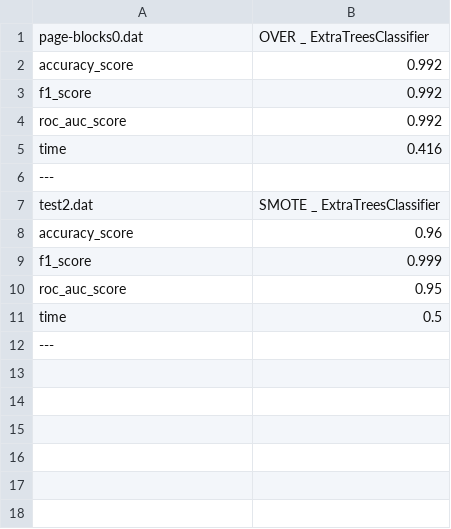
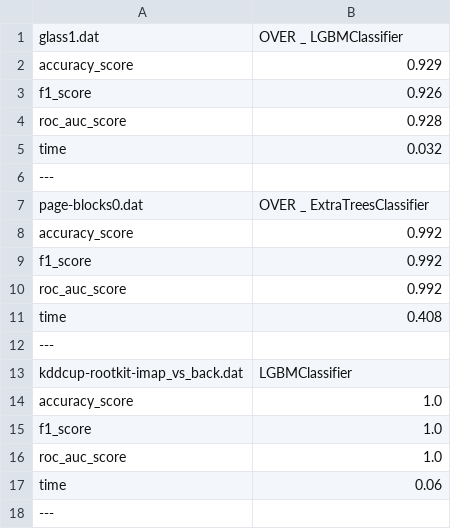
Before and after one commit to PedroVieira1160634/automated-imbalanced-classification, a CSV file: project/output/results.csv, drawn as a sheet.

```diff
--- a/project/output/results.csv
+++ b/project/output/results.csv
@@ -1 +1,7 @@
+glass1.dat,OVER _ LGBMClassifier
+accuracy_score,0.929
+f1_score,0.926
+roc_auc_score,0.928
+time,0.032
+---
 page-blocks0.dat,OVER _ ExtraTreesClassifier
@@ -4,9 +10,9 @@ f1_score,0.992
 roc_auc_score,0.992
-time,0.416
+time,0.408
 ---
-test2.dat,SMOTE _ ExtraTreesClassifier
-accuracy_score,0.96
-f1_score,0.999
-roc_auc_score,0.95
-time,0.5
+kddcup-rootkit-imap_vs_back.dat,LGBMClassifier
+accuracy_score,1.0
+f1_score,1.0
+roc_auc_score,1.0
+time,0.06
 ---
```
Also changed, not shown: project/output/results_copy.csv, 3 other files.
